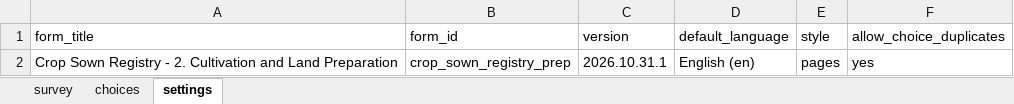
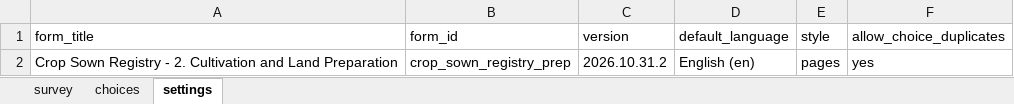
Before and after one commit to Centre-for-Open-Societal-Systems/cropsown-regsitry, an Excel workbook: odk/forms/crop_sown_registry_prep.xlsx, sheet settings, drawn as a sheet; values as stored, in another font and other column widths than the file's, no borders; the diff names each change by its address in the sheet, - before the commit and + after, or states it on an @@ line.

```diff
--- a/odk/forms/crop_sown_registry_prep.xlsx (sheet settings)
+++ b/odk/forms/crop_sown_registry_prep.xlsx (sheet settings)
-C2 (version): 2026.10.31.1
+C2 (version): 2026.10.31.2
```
Also changed, not shown: sheet survey, odk/forms/crop_sown_registry_harvest.xlsx, odk/forms/crop_sown_registry_plan.xlsx, 22 other files.
